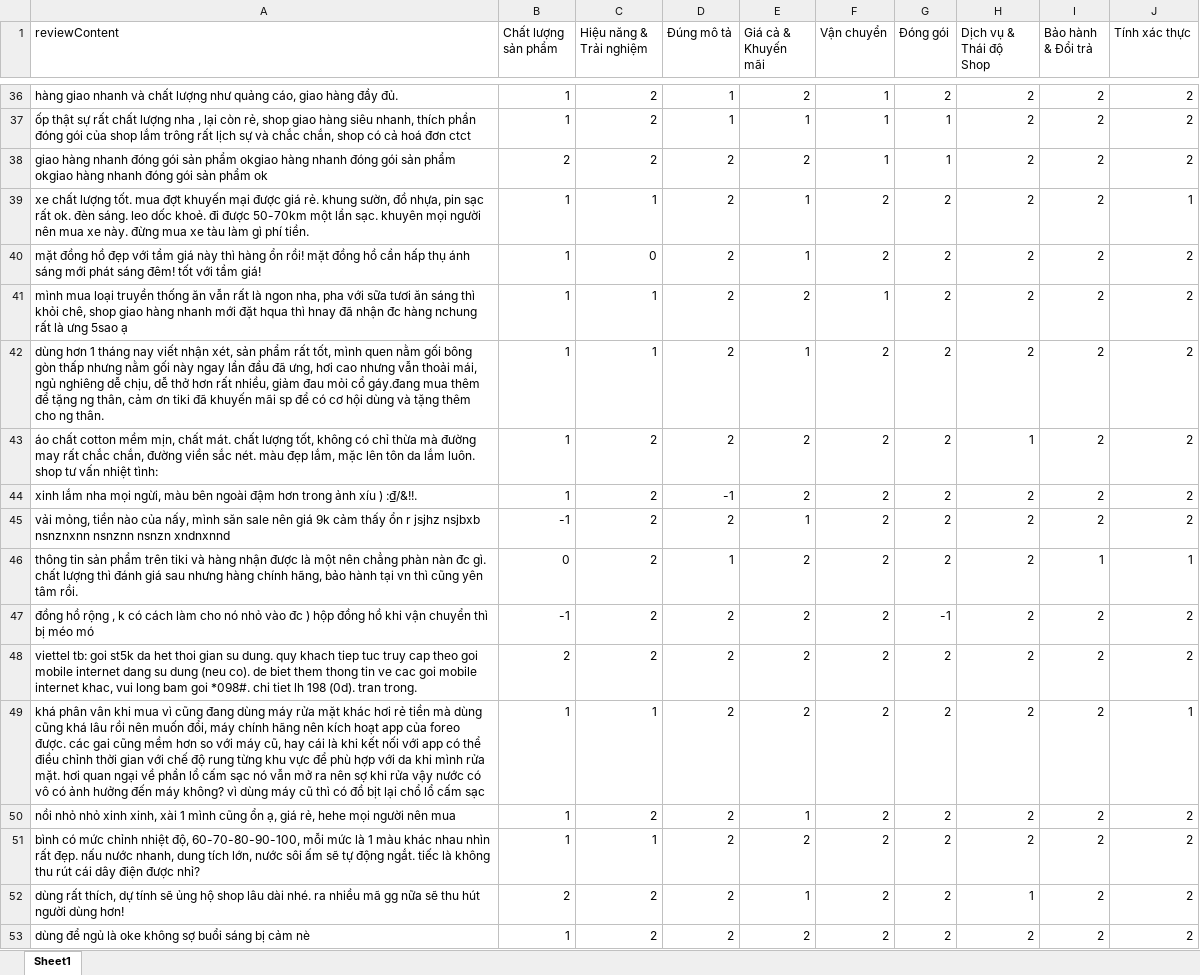
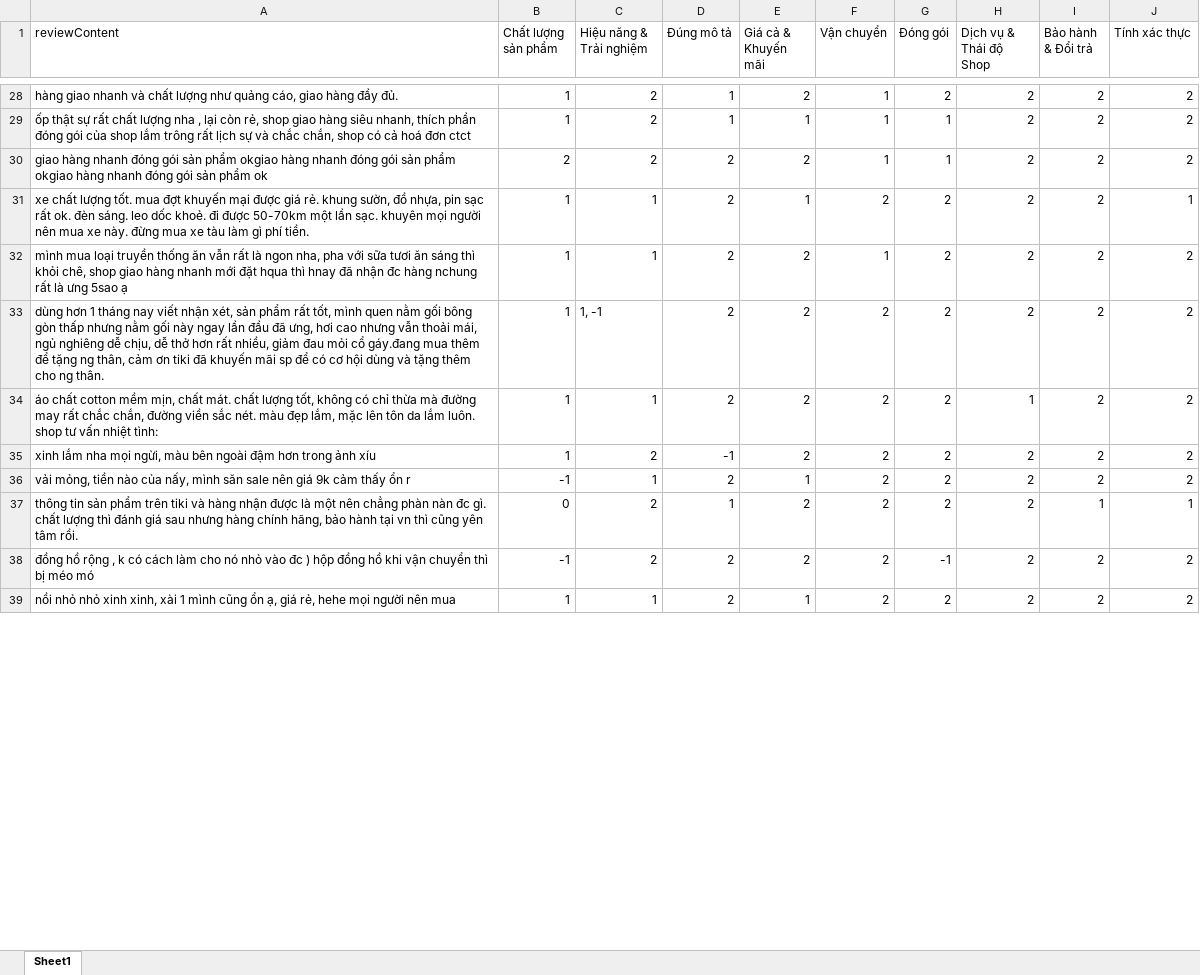
Before and after one commit to Longhehehe/Real-Time-ABSA-System, an Excel workbook: True_Test_Data/dev_augmented_500.xlsx, sheet Sheet1, drawn as a sheet; only a part is shown, gaps mark what is left out; values as stored, in another font and other column widths than the file's, no borders; removed rows and columns are numbered as before the commit, all else as after; the diff covers the shown part only; the diff names each change by its address in the sheet, - before the commit and + after, or states it on an @@ line.

```diff
--- a/True_Test_Data/dev_augmented_500.xlsx (sheet Sheet1)
+++ b/True_Test_Data/dev_augmented_500.xlsx (sheet Sheet1)
-row 40: mặt đồng hồ đẹp với tầm giá này thì hàng ổn rồi! mặt đồng hồ cần hấp thụ ánh sáng mới phát sáng đêm! tốt với tầm giá! | 1 | 0 | 2 | 1 | 2 | 2 | 2 | 2 | 2
-C33 (Hiệu năng & Trải nghiệm): 1
+C33 (Hiệu năng & Trải nghiệm): 1, -1
-E33 (Giá cả & Khuyến mãi): 1
+E33 (Giá cả & Khuyến mãi): 2
-C34 (Hiệu năng & Trải nghiệm): 2
+C34 (Hiệu năng & Trải nghiệm): 1
-A35 (reviewContent): …ảnh xíu ) :₫/&!!.
+A35 (reviewContent): …ảnh xíu
-A36 (reviewContent): …ổn r jsjhz nsjbxb nsnznxnn nsnznn nsnzn xndnxnnd
+A36 (reviewContent): …ổn r
-C36 (Hiệu năng & Trải nghiệm): 2
+C36 (Hiệu năng & Trải nghiệm): 1
-row 48: viettel tb: goi st5k da het thoi gian su dung. quy khach tiep tuc truy cap theo goi mobile internet dang su dung (neu co). de biet them thong tin ve cac goi mobile internet khac, vui long bam goi *098#. chi tiet lh 198 (0d). tran trong. | 2 | 2 | 2 | 2 | 2 | 2 | 2 | 2 | 2
-row 49: khá phân vân khi mua vì cũng đang dùng máy rửa mặt khác hơi rẻ tiền mà dùng cũng khá lâu rồi nên muốn đổi, máy chính hãng nên kích hoạt app của foreo được. các gai cũng mềm hơn so với máy cũ, hay cái là khi kết nối với app có thể điều chỉnh thời gian với chế độ rung từng khu vực để phù hợp với da khi mình rửa mặt. hơi quan ngại về phần lổ cấm sạc nó vẫn mở ra nên sợ khi rửa vậy nước có vô có ảnh hưởng đến máy không? vì dùng máy cũ thì có đồ bịt lại chổ lổ cấm sạc | 1 | 1 | 2 | 2 | 2 | 2 | 2 | 2 | 1
-C39 (Hiệu năng & Trải nghiệm): 2
+C39 (Hiệu năng & Trải nghiệm): 1
-row 51: bình có mức chỉnh nhiệt độ, 60-70-80-90-100, mỗi mức là 1 màu khác nhau nhìn rất đẹp. nấu nước nhanh, dung tích lớn, nước sôi ấm sẽ tự động ngắt. tiếc là không thu rút cái dây điện được nhỉ? | 1 | 1 | 2 | 2 | 2 | 2 | 2 | 2 | 2
-row 52: dùng rất thích, dự tính sẽ ủng hộ shop lâu dài nhé. ra nhiều mã gg nữa sẽ thu hút người dùng hơn! | 2 | 2 | 2 | 1 | 2 | 2 | 1 | 2 | 2
-row 53: dùng để ngủ là oke không sợ buổi sáng bị cảm nè | 1 | 2 | 2 | 2 | 2 | 2 | 2 | 2 | 2
```
Also changed, not shown: 30 removed rows and 78 edited cells elsewhere in this sheet, True_Test_Data/dev_predicted_xlm.xlsx.
